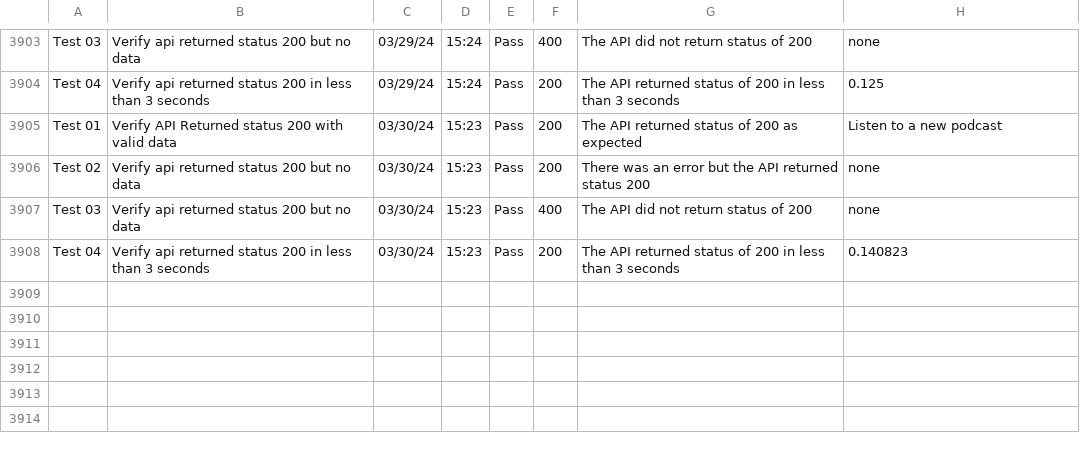
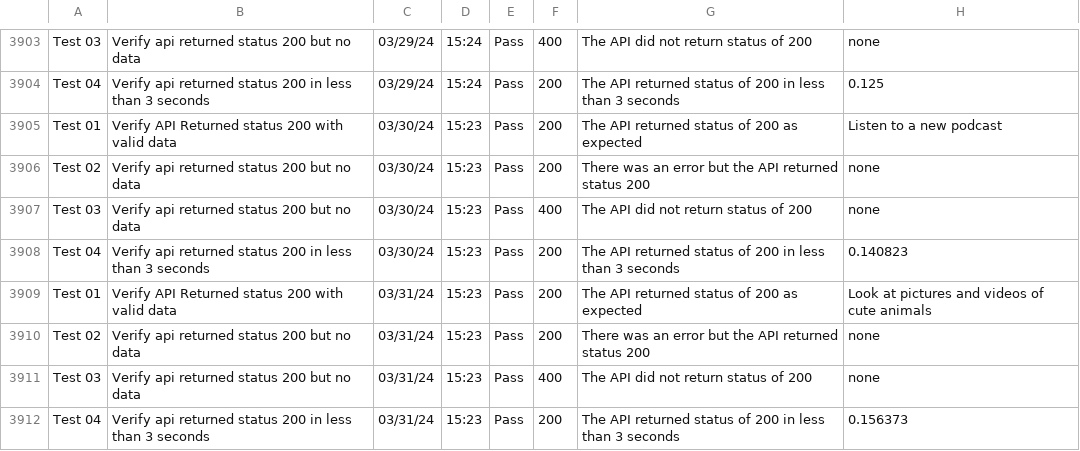
Before and after one commit to libcarter/libcarter.github.io, a CSV file: TestResultsTable.csv, drawn as a sheet; only a part is shown, gaps mark what is left out.

```diff
--- a/TestResultsTable.csv
+++ b/TestResultsTable.csv
@@ -3908 +3908,5 @@ Test 03,Verify api returned status 200 but no data,03/30/24,15:23,Pass,400,The A
 Test 04,Verify api returned status 200 in less than 3 seconds,03/30/24,15:23,Pass,200,The API returned status of 200 in less than 3 seconds,0.140823
+Test 01,Verify API Returned status 200 with valid data,03/31/24,15:23,Pass,200,The API returned status of 200 as expected,Look at pictures and videos of cute animals
+Test 02,Verify api returned status 200 but no data,03/31/24,15:23,Pass,200,There was an error but the API returned status 200,none
+Test 03,Verify api returned status 200 but no data,03/31/24,15:23,Pass,400,The API did not return status of 200,none
+Test 04,Verify api returned status 200 in less than 3 seconds,03/31/24,15:23,Pass,200,The API returned status of 200 in less than 3 seconds,0.156373
```
Also changed, not shown: 2 other files.
